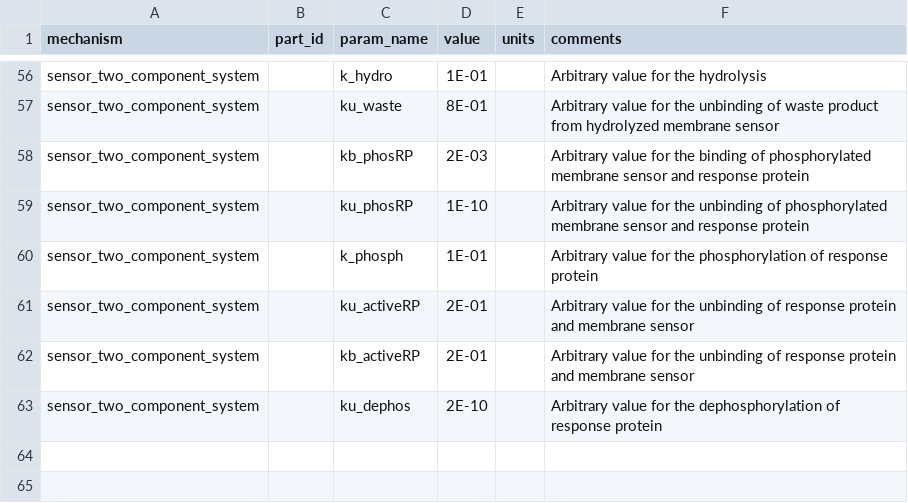
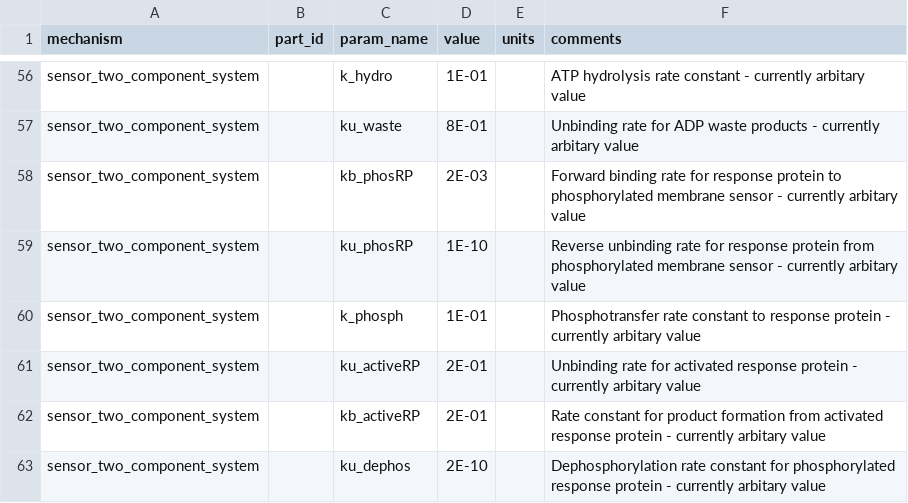
Before and after one commit to BuildACell/bioCRNpyler, a TSV file: biocrnpyler/mechanisms/transport_parameters.tsv, drawn as a sheet; only a part is shown, gaps mark what is left out; the diff covers the shown part only; the diff names each change by its address in the sheet, - before the commit and + after, or states it on an @@ line.

Commit message:
fix transport_parameter.tsv comments

```diff
--- a/biocrnpyler/mechanisms/transport_parameters.tsv
+++ b/biocrnpyler/mechanisms/transport_parameters.tsv
-F56 (comments): Arbitrary value for the hydrolysis
+F56 (comments): ATP hydrolysis rate constant - currently arbitary value
-F57 (comments): Arbitrary value for the unbinding of waste product from hydrolyzed membrane sensor
+F57 (comments): Unbinding rate for ADP waste products - currently arbitary value
-F58 (comments): Arbitrary value for the binding of phosphorylated membrane sensor and response protein
+F58 (comments): Forward binding rate for response protein to phosphorylated membrane sensor - currently arbitary value
-F59 (comments): Arbitrary value for the unbinding of phosphorylated membrane sensor and response protein
+F59 (comments): Reverse unbinding rate for response protein from phosphorylated membrane sensor - currently arbitary value
-F60 (comments): Arbitrary value for the phosphorylation of response protein
+F60 (comments): Phosphotransfer rate constant to response protein - currently arbitary value
-F61 (comments): Arbitrary value for the unbinding of response protein and membrane sensor
+F61 (comments): Unbinding rate for activated response protein - currently arbitary value
-F62 (comments): Arbitrary value for the unbinding of response protein and membrane sensor
+F62 (comments): Rate constant for product formation from activated response protein - currently arbitary value
-F63 (comments): Arbitrary value for the dephosphorylation of response protein
+F63 (comments): Dephosphorylation rate constant for phosphorylated response protein - currently arbitary value
```
Also changed, not shown: 54 edited cells elsewhere in this file, 3 other files.
